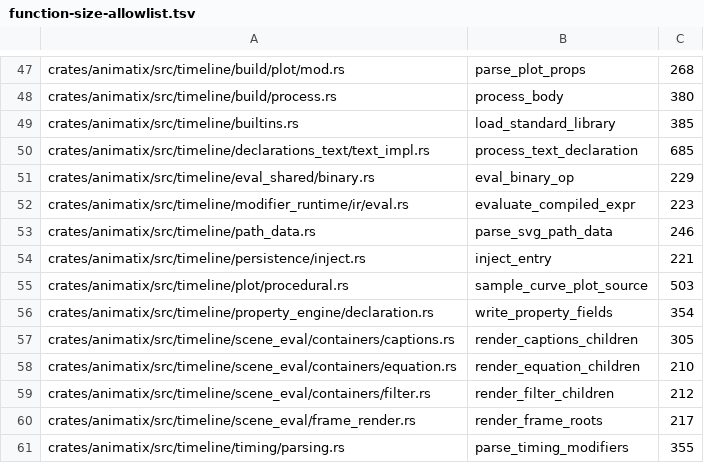
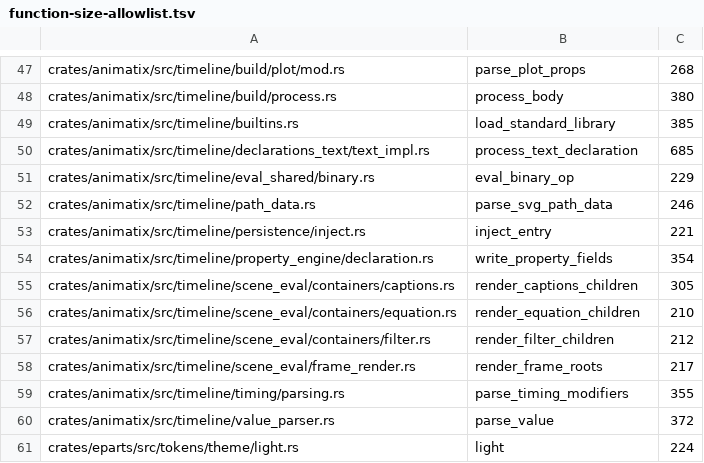
Before and after one commit to j4ger/animatix, a TSV file: scripts/function-size-allowlist.tsv, drawn as a sheet; only a part is shown, gaps mark what is left out; the shorter side is filled out with more unchanged rows; the diff names each change by its address in the sheet, - before the commit and + after, or states it on an @@ line.

Commit message:
perf(timeline): cut expression allocations and cache fast plot programs

```diff
--- a/scripts/function-size-allowlist.tsv
+++ b/scripts/function-size-allowlist.tsv
-row 52: crates/animatix/src/timeline/modifier_runtime/ir/eval.rs | evaluate_compiled_expr | 223
-row 55: crates/animatix/src/timeline/plot/procedural.rs | sample_curve_plot_source | 503
```
Also changed, not shown: 11 other files.
